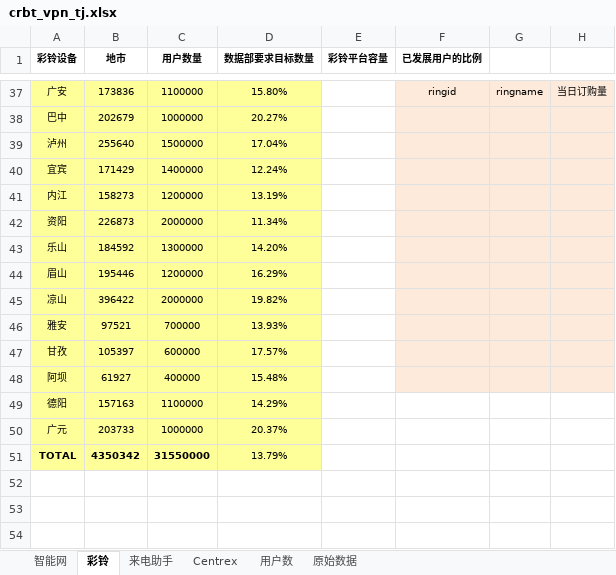
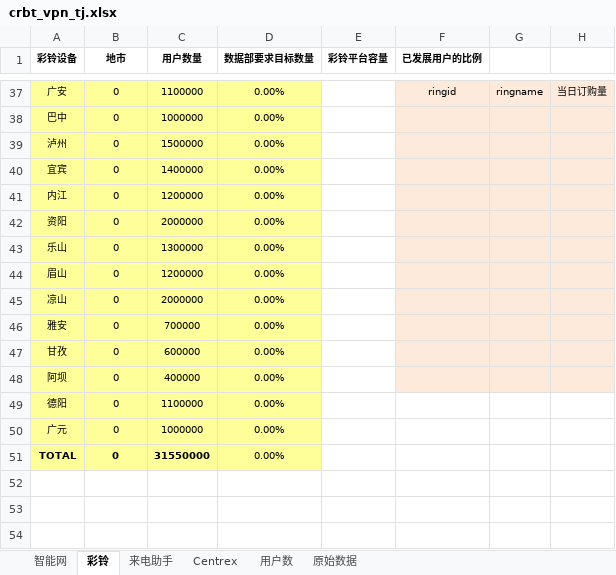
Before and after one commit to zengke123/tongji, an Excel workbook: templates/crbt_vpn_tj.xlsx, sheet 彩铃, drawn as a sheet; only a part is shown, gaps mark what is left out; values as stored, in another font and other column widths than the file's, no borders; the diff covers the shown part only; the diff names each change by its address in the sheet, - before the commit and + after, or states it on an @@ line.

```diff
--- a/templates/crbt_vpn_tj.xlsx (sheet 彩铃)
+++ b/templates/crbt_vpn_tj.xlsx (sheet 彩铃)
-B37 (地市): 173836
+B37 (地市): 0
-D37 (数据部要求目标数量): 15.80%
+D37 (数据部要求目标数量): 0.00%
-B38 (地市): 202679
+B38 (地市): 0
-D38 (数据部要求目标数量): 20.27%
+D38 (数据部要求目标数量): 0.00%
-B39 (地市): 255640
+B39 (地市): 0
-D39 (数据部要求目标数量): 17.04%
+D39 (数据部要求目标数量): 0.00%
-B40 (地市): 171429
+B40 (地市): 0
-D40 (数据部要求目标数量): 12.24%
+D40 (数据部要求目标数量): 0.00%
-B41 (地市): 158273
+B41 (地市): 0
-D41 (数据部要求目标数量): 13.19%
+D41 (数据部要求目标数量): 0.00%
-B42 (地市): 226873
+B42 (地市): 0
-D42 (数据部要求目标数量): 11.34%
+D42 (数据部要求目标数量): 0.00%
-B43 (地市): 184592
+B43 (地市): 0
-D43 (数据部要求目标数量): 14.20%
+D43 (数据部要求目标数量): 0.00%
-B44 (地市): 195446
+B44 (地市): 0
-D44 (数据部要求目标数量): 16.29%
+D44 (数据部要求目标数量): 0.00%
-B45 (地市): 396422
+B45 (地市): 0
-D45 (数据部要求目标数量): 19.82%
+D45 (数据部要求目标数量): 0.00%
-B46 (地市): 97521
+B46 (地市): 0
-D46 (数据部要求目标数量): 13.93%
+D46 (数据部要求目标数量): 0.00%
-B47 (地市): 105397
+B47 (地市): 0
-D47 (数据部要求目标数量): 17.57%
+D47 (数据部要求目标数量): 0.00%
-B48 (地市): 61927
+B48 (地市): 0
-D48 (数据部要求目标数量): 15.48%
+D48 (数据部要求目标数量): 0.00%
-B49 (地市): 157163
+B49 (地市): 0
-D49 (数据部要求目标数量): 14.29%
+D49 (数据部要求目标数量): 0.00%
-B50 (地市): 203733
+B50 (地市): 0
-D50 (数据部要求目标数量): 20.37%
+D50 (数据部要求目标数量): 0.00%
-B51 (地市): 4350342
+B51 (地市): 0
-D51 (数据部要求目标数量): 13.79%
+D51 (数据部要求目标数量): 0.00%
```
Also changed, not shown: 23 added rows, 23 removed rows, 39 edited cells, cell formats and merged cells elsewhere in this sheet, sheet 原始数据, sheet 智能网, sheet 用户数, sheet Centrex, sheet 来电助手, templates/d_report.xlsx, 6 other files.
